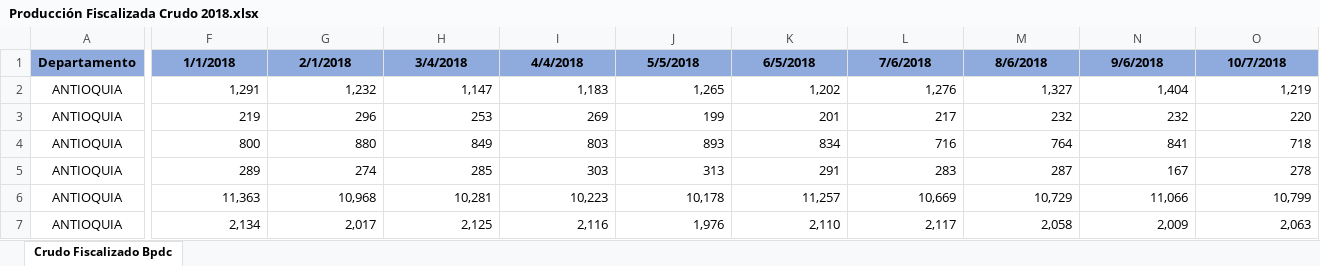
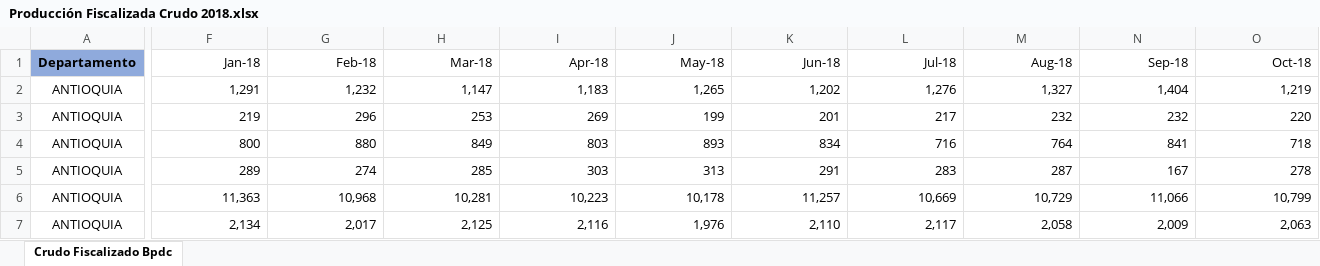
Before and after one commit to danielsantiago1002/Prueba-datos-ANH-Hackaton-SPE, an Excel workbook: Producción Fiscalizada Crudo 2018.xlsx, sheet Crudo Fiscalizado Bpdc, drawn as a sheet; only a part is shown, gaps mark what is left out; values as stored, in another font and other column widths than the file's, no borders; the diff covers the shown part only; the diff names each change by its address in the sheet, - before the commit and + after, or states it on an @@ line.

```diff
--- a/Producción Fiscalizada Crudo 2018.xlsx (sheet Crudo Fiscalizado Bpdc)
+++ b/Producción Fiscalizada Crudo 2018.xlsx (sheet Crudo Fiscalizado Bpdc)
-F1: 1/1/2018
+F1: Jan-18
@@ F1:O1 fill: #8FAADC → none, bold: on → off, alignment: center → right @@
-G1: 2/1/2018
+G1: Feb-18
-H1: 3/4/2018
+H1: Mar-18
-I1: 4/4/2018
+I1: Apr-18
-J1: 5/5/2018
+J1: May-18
-K1: 6/5/2018
+K1: Jun-18
-L1: 7/6/2018
+L1: Jul-18
-M1: 8/6/2018
+M1: Aug-18
-N1: 9/6/2018
+N1: Sep-18
-O1: 10/7/2018
+O1: Oct-18
```
Also changed, not shown: 2 edited cells and cell formats elsewhere in this sheet, Produccion-fiscalizada-crudo-2017.xlsx, Producción Fiscalizada Crudo 2015.xlsx, 5 other files.
